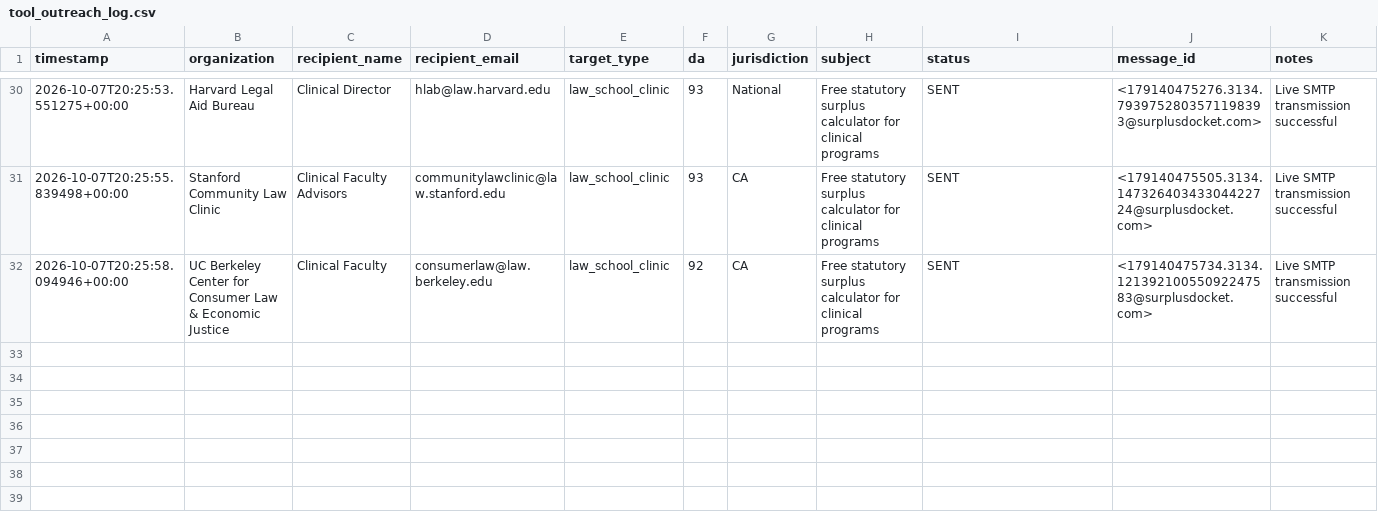
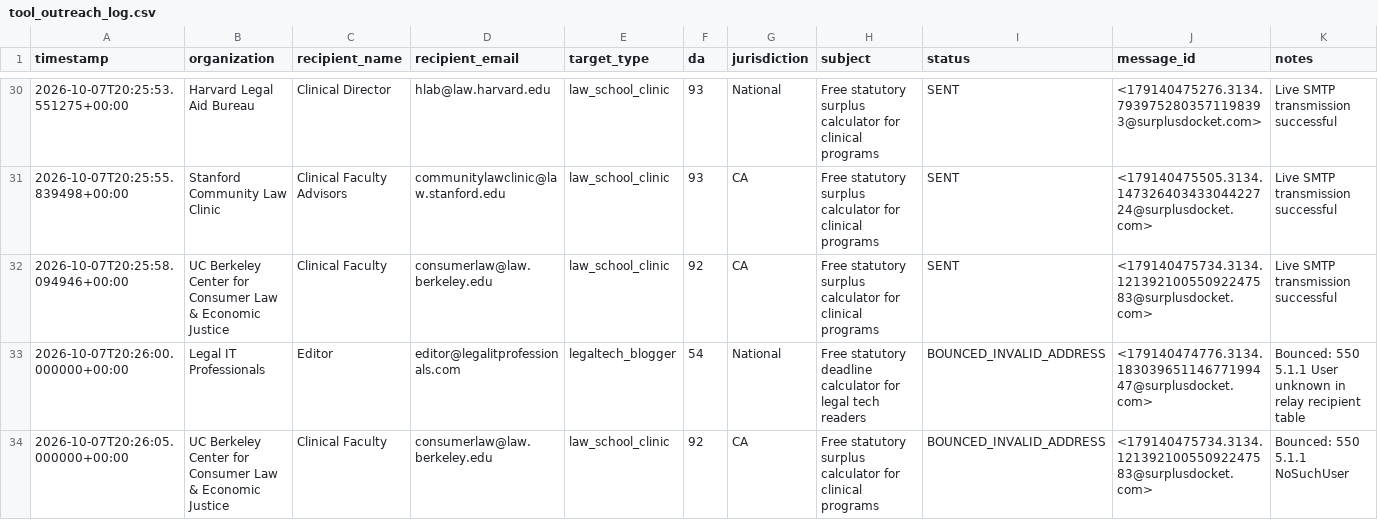
Before and after one commit to daveestaaqui/revenue-engine, a CSV file: marketing/link_building/tool_outreach_log.csv, drawn as a sheet; only a part is shown, gaps mark what is left out; the diff names each change by its address in the sheet, - before the commit and + after, or states it on an @@ line.

Commit message:
fix(outreach): record bounced targets, update blocklists and purge failure notices

```diff
--- a/marketing/link_building/tool_outreach_log.csv
+++ b/marketing/link_building/tool_outreach_log.csv
+row 33: 2026-10-07T20:26:00.000000+00:00 | Legal IT Professionals | Editor | editor@legalitprofessionals.com | legaltech_blogger | 54 | National | Free statutory deadline calculator for legal tech readers | BOUNCED_INVALID_ADDRESS | <179140474776.3134.18303965114677199447@surplusdocket.com> | Bounced: 550 5.1.1 User unknown in relay recipient table
+row 34: 2026-10-07T20:26:05.000000+00:00 | UC Berkeley Center for Consumer Law & Economic Justice | Clinical Faculty | consumerlaw@law.berkeley.edu | law_school_clinic | 92 | CA | Free statutory surplus calculator for clinical programs | BOUNCED_INVALID_ADDRESS | <179140475734.3134.12139210055092247583@surplusdocket.com> | Bounced: 550 5.1.1 NoSuchUser
```
Also changed, not shown: marketing/link_building/tool_outreach_targets.csv, 4 other files.
